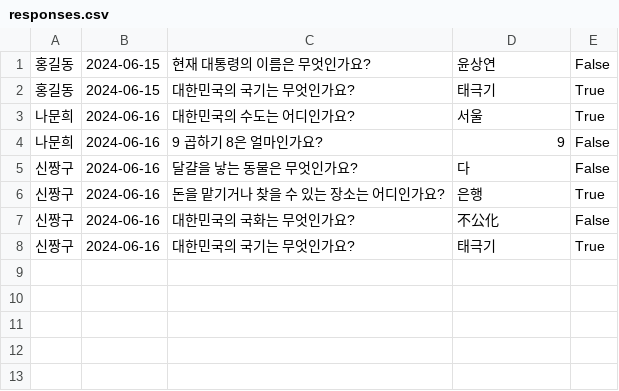
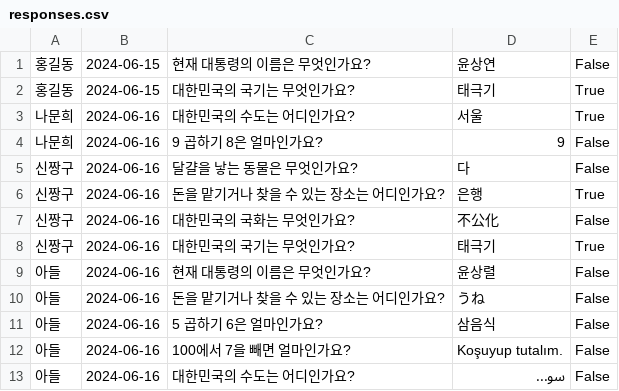
Before and after one commit to GuhyupLee/ESTSoft_Hackathon_team4, a CSV file: responses.csv, drawn as a sheet; the diff names each change by its address in the sheet, - before the commit and + after, or states it on an @@ line.

```diff
--- a/responses.csv
+++ b/responses.csv
+row 9: 아들 | 2024-06-16 | 현재 대통령의 이름은 무엇인가요? | 윤상렬 | False
+row 10: 아들 | 2024-06-16 | 돈을 맡기거나 찾을 수 있는 장소는 어디인가요? | うね | False
+row 11: 아들 | 2024-06-16 | 5 곱하기 6은 얼마인가요? | 삼음식 | False
+row 12: 아들 | 2024-06-16 | 100에서 7을 빼면 얼마인가요? | Koşuyup tutalım. | False
+row 13: 아들 | 2024-06-16 | 대한민국의 수도는 어디인가요? | سو... | False
```
Also changed, not shown: app/data/responses.csv, app/guardian/guardian.csv, 6 other files.
